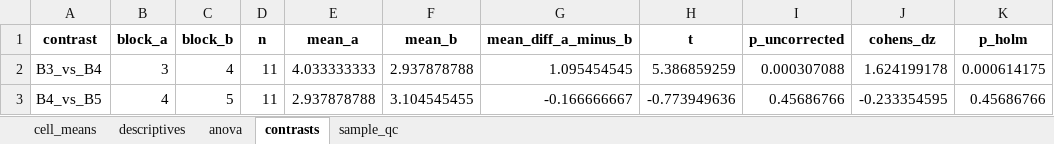
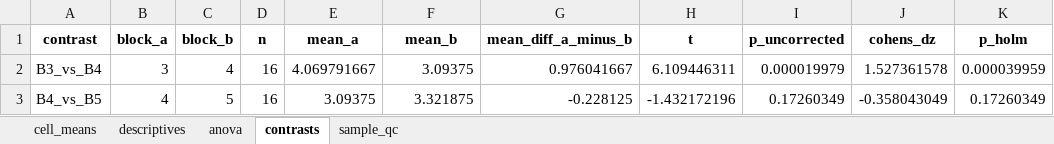
Before and after one commit to neurocienciaetsiae/Neurociencia-2026-27, an Excel workbook: ATC_EXTRACTOR/output/h1_trust_results.xlsx, sheet contrasts, drawn as a sheet; values as stored, in another font and other column widths than the file's, no borders; the diff names each change by its address in the sheet, - before the commit and + after, or states it on an @@ line.

```diff
--- a/ATC_EXTRACTOR/output/h1_trust_results.xlsx (sheet contrasts)
+++ b/ATC_EXTRACTOR/output/h1_trust_results.xlsx (sheet contrasts)
-D2:D3 (n): 11
+D2:D3 (n): 16
-E2 (mean_a): 4.033333333
+E2 (mean_a): 4.069791667
-F2 (mean_b): 2.937878788
+F2 (mean_b): 3.09375
-G2 (mean_diff_a_minus_b): 1.095454545
+G2 (mean_diff_a_minus_b): 0.976041667
-H2 (t): 5.386859259
+H2 (t): 6.109446311
-I2 (p_uncorrected): 0.000307088
+I2 (p_uncorrected): 0.000019979
-J2 (cohens_dz): 1.624199178
+J2 (cohens_dz): 1.527361578
-K2 (p_holm): 0.000614175
+K2 (p_holm): 0.000039959
-E3 (mean_a): 2.937878788
+E3 (mean_a): 3.09375
-F3 (mean_b): 3.104545455
+F3 (mean_b): 3.321875
-G3 (mean_diff_a_minus_b): -0.166666667
+G3 (mean_diff_a_minus_b): -0.228125
-H3 (t): -0.773949636
+H3 (t): -1.432172196
-I3 (p_uncorrected): 0.45686766
+I3 (p_uncorrected): 0.17260349
-J3 (cohens_dz): -0.233354595
+J3 (cohens_dz): -0.358043049
-K3 (p_holm): 0.45686766
+K3 (p_holm): 0.17260349
```
Also changed, not shown: sheet cell_means, sheet descriptives, sheet anova, sheet sample_qc, ATC_EXTRACTOR/output/P001_S01_NEUTRAL.xlsx, ATC_EXTRACTOR/output/P002_S01_NEUTRAL.xlsx, 32 other files.
